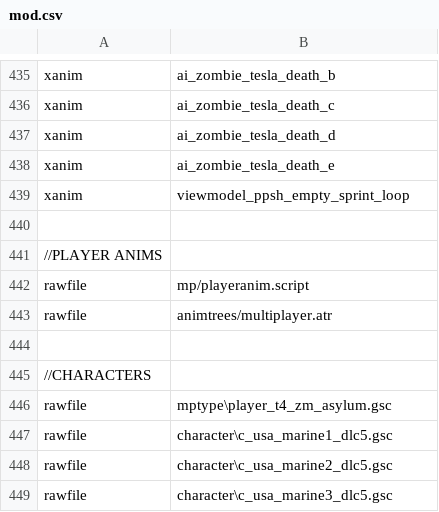
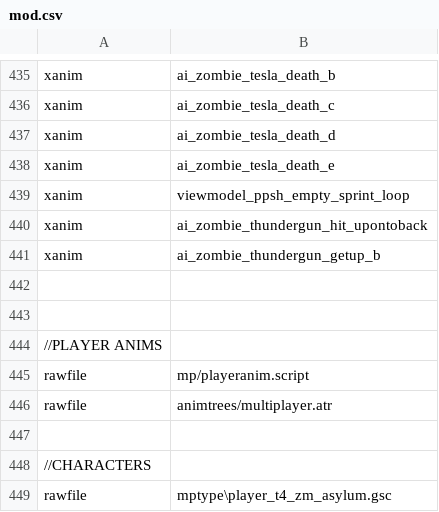
Before and after one commit to jhw2167/BO1-Reimagined-hotfitx, a CSV file: mod.csv, drawn as a sheet; only a part is shown, gaps mark what is left out; the shorter side is filled out with more unchanged rows.

Commit message:
Added animation for zombie knockdown getup on melee for all maps and made sure it doesn't effect boss or nonhuman zombies

```diff
--- a/mod.csv
+++ b/mod.csv
@@ -439,2 +439,5 @@ xanim,ai_zombie_tesla_death_e
 xanim,viewmodel_ppsh_empty_sprint_loop
+xanim,ai_zombie_thundergun_hit_upontoback
+xanim,ai_zombie_thundergun_getup_b
+
 
```
Also changed, not shown: 3 other files.
